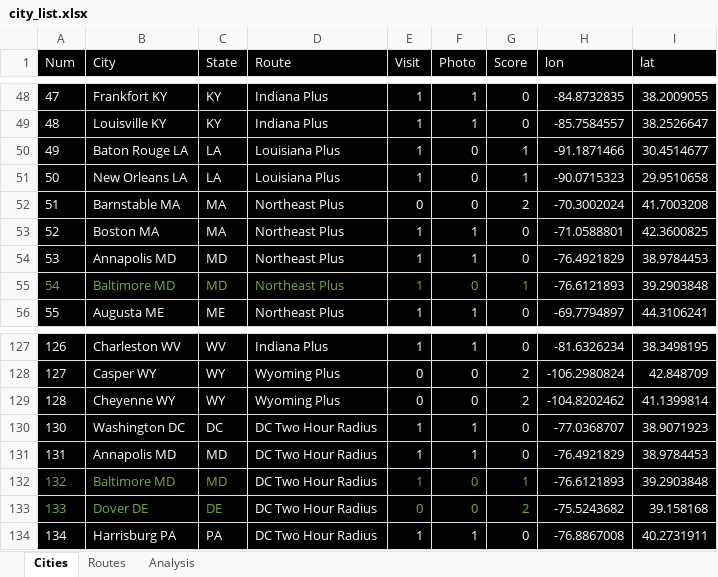
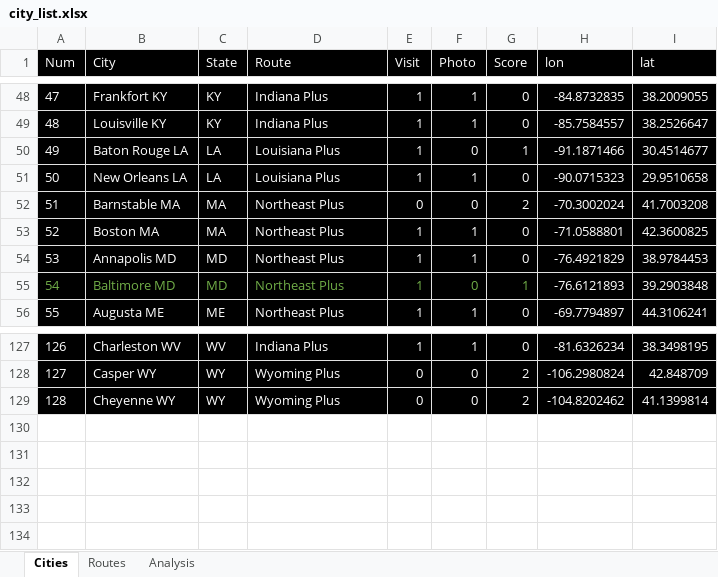
Before and after one commit to sjoshuam/travel_weather, an Excel workbook: A_Input/city_list.xlsx, sheet Cities, drawn as a sheet; only a part is shown, gaps mark what is left out; values as stored, in another font and other column widths than the file's, no borders; the diff names each change by its address in the sheet, - before the commit and + after, or states it on an @@ line.

```diff
--- a/A_Input/city_list.xlsx (sheet Cities)
+++ b/A_Input/city_list.xlsx (sheet Cities)
-F51 (Photo): 0
+F51 (Photo): 1
-G51 (Score): 1
+G51 (Score): 0
-row 130: 130 | Washington DC | DC | DC Two Hour Radius | 1 | 1 | 0 | -77.0368707 | 38.9071923
-row 131: 131 | Annapolis MD | MD | DC Two Hour Radius | 1 | 1 | 0 | -76.4921829 | 38.9784453
-row 132: 132 | Baltimore MD | MD | DC Two Hour Radius | 1 | 0 | 1 | -76.6121893 | 39.2903848
-row 133: 133 | Dover DE | DE | DC Two Hour Radius | 0 | 0 | 2 | -75.5243682 | 39.158168
-row 134: 134 | Harrisburg PA | PA | DC Two Hour Radius | 1 | 1 | 0 | -76.8867008 | 40.2731911
```
Also changed, not shown: sheet Routes, formulas that keep their value, C_Output/best_month_for_route.xlsx, 4 other files.
